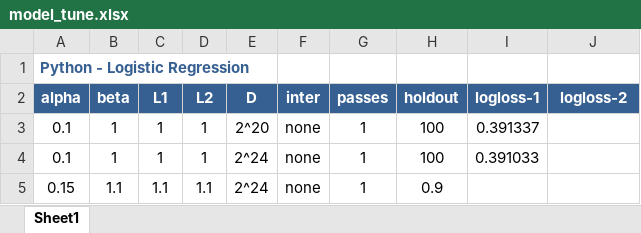
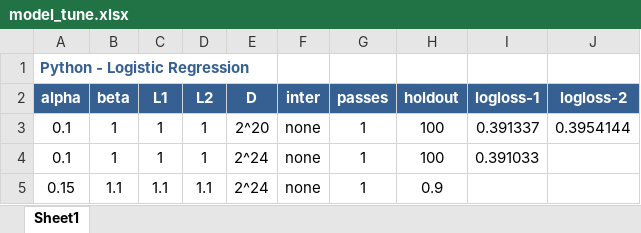
Before and after one commit to ivanliu1989/AVAZU-CTR-Prediction, an Excel workbook: model_tune.xlsx, sheet Sheet1, drawn as a sheet; values as stored, in another font and other column widths than the file's, no borders; the diff names each change by its address in the sheet, - before the commit and + after, or states it on an @@ line.

Commit message:
update

```diff
--- a/model_tune.xlsx (sheet Sheet1)
+++ b/model_tune.xlsx (sheet Sheet1)
-J3 (logloss-2): (empty)
+J3 (logloss-2): 0.3954144
```
